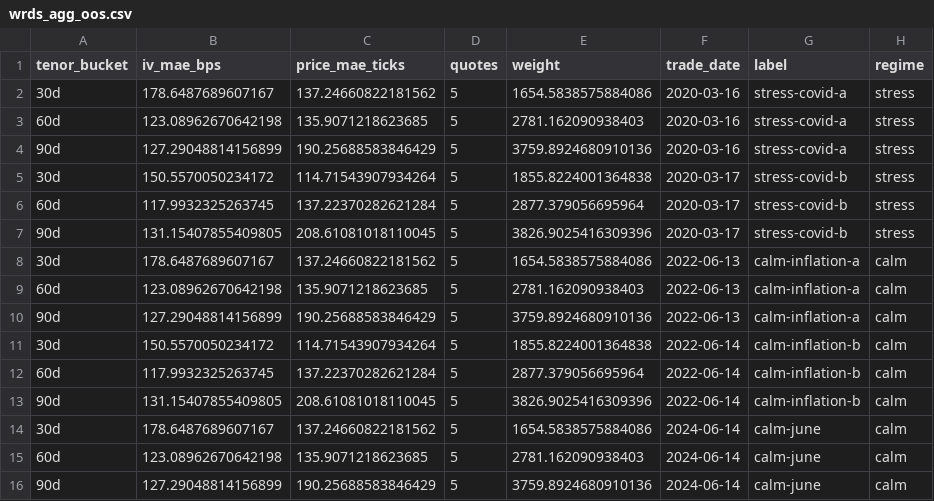
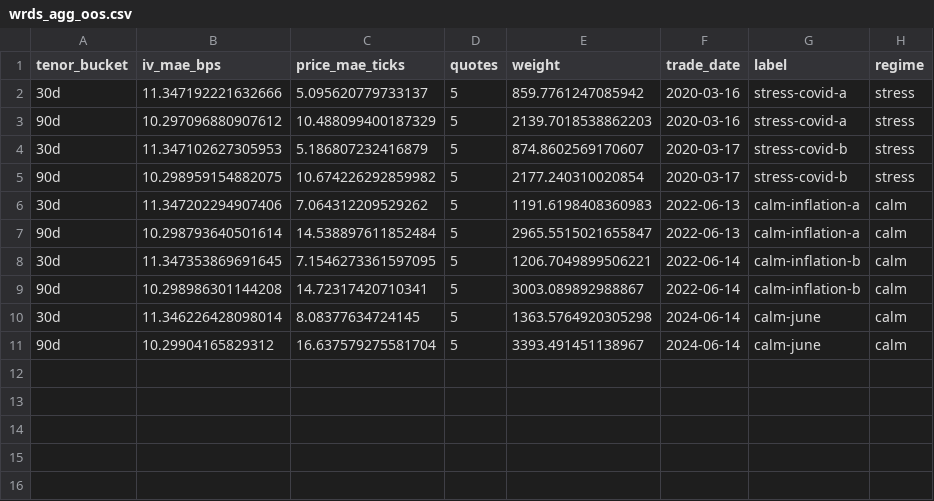
Before and after one commit to MateoBodon/quant-pricer-cpp, a CSV file: docs/artifacts/wrds/wrds_agg_oos.csv, drawn as a sheet.

Commit message:
ticket-01: canonicalize artifacts root
Tests: cmake -S . -B build -DCMAKE_BUILD_TYPE=Release

Tests: cmake --build build -j

Tests: ctest --test-dir build -L FAST --output-on-failure

Tests: REPRO_FAST=1 WRDS_USE_SAMPLE=1 ./scripts/reproduce_all.sh

Tests: WRDS_USE_SAMPLE=1 python3 -m wrds_pipeline.pipeline --fast

Artifacts: docs/artifacts/manifest.json, docs/artifacts/metrics_summary.md, docs/artifacts/metrics_summary.json, docs/artifacts/bench/*, docs/artifacts/ql_parity/*, docs/artifacts/qmc_vs_prng_equal_time.*, docs/artifacts/wrds/*, docs/validation_pack.zip

Run log: docs/agent_runs/20251222_204744_ticket-01_unify-artifacts/

```diff
--- a/docs/artifacts/wrds/wrds_agg_oos.csv
+++ b/docs/artifacts/wrds/wrds_agg_oos.csv
@@ -1,16 +1,11 @@
 tenor_bucket,iv_mae_bps,price_mae_ticks,quotes,weight,trade_date,label,regime
-30d,178.6487689607167,137.24660822181562,5,1654.5838575884086,2020-03-16,stress-covid-a,stress
-60d,123.08962670642198,135.9071218623685,5,2781.162090938403,2020-03-16,stress-covid-a,stress
-90d,127.29048814156899,190.25688583846429,5,3759.8924680910136,2020-03-16,stress-covid-a,stress
-30d,150.5570050234172,114.71543907934264,5,1855.8224001364838,2020-03-17,stress-covid-b,stress
-60d,117.9932325263745,137.22370282621284,5,2877.379056695964,2020-03-17,stress-covid-b,stress
-90d,131.15407855409805,208.61081018110045,5,3826.9025416309396,2020-03-17,stress-covid-b,stress
-30d,178.6487689607167,137.24660822181562,5,1654.5838575884086,2022-06-13,calm-inflation-a,calm
-60d,123.08962670642198,135.9071218623685,5,2781.162090938403,2022-06-13,calm-inflation-a,calm
-90d,127.29048814156899,190.25688583846429,5,3759.8924680910136,2022-06-13,calm-inflation-a,calm
-30d,150.5570050234172,114.71543907934264,5,1855.8224001364838,2022-06-14,calm-inflation-b,calm
-60d,117.9932325263745,137.22370282621284,5,2877.379056695964,2022-06-14,calm-inflation-b,calm
-90d,131.15407855409805,208.61081018110045,5,3826.9025416309396,2022-06-14,calm-inflation-b,calm
-30d,178.6487689607167,137.24660822181562,5,1654.5838575884086,2024-06-14,calm-june,calm
-60d,123.08962670642198,135.9071218623685,5,2781.162090938403,2024-06-14,calm-june,calm
-90d,127.29048814156899,190.25688583846429,5,3759.8924680910136,2024-06-14,calm-june,calm
+30d,11.347192221632666,5.095620779733137,5,859.7761247085942,2020-03-16,stress-covid-a,stress
+90d,10.297096880907612,10.488099400187329,5,2139.7018538862203,2020-03-16,stress-covid-a,stress
+30d,11.347102627305953,5.186807232416879,5,874.8602569170607,2020-03-17,stress-covid-b,stress
+90d,10.298959154882075,10.674226292859982,5,2177.240310020854,2020-03-17,stress-covid-b,stress
+30d,11.347202294907406,7.064312209529262,5,1191.6198408360983,2022-06-13,calm-inflation-a,calm
+90d,10.298793640501614,14.538897611852484,5,2965.5515021655847,2022-06-13,calm-inflation-a,calm
+30d,11.347353869691645,7.1546273361597095,5,1206.7049899506221,2022-06-14,calm-inflation-b,calm
+90d,10.298986301144208,14.72317420710341,5,3003.089892988867,2022-06-14,calm-inflation-b,calm
+30d,11.346226428098014,8.08377634724145,5,1363.5764920305298,2024-06-14,calm-june,calm
+90d,10.29904165829312,16.637579275581704,5,3393.491451138967,2024-06-14,calm-june,calm
```
Also changed, not shown: docs/artifacts/bench/bench_pde_order.csv, docs/artifacts/qmc_vs_prng_equal_time.csv, 36 other files.
